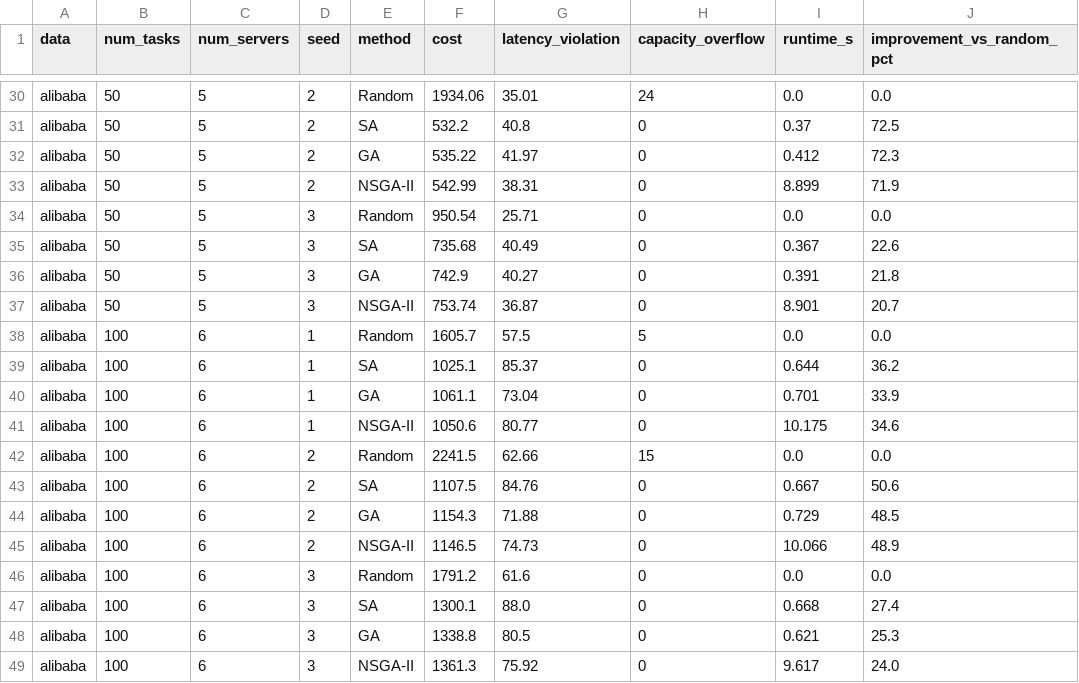
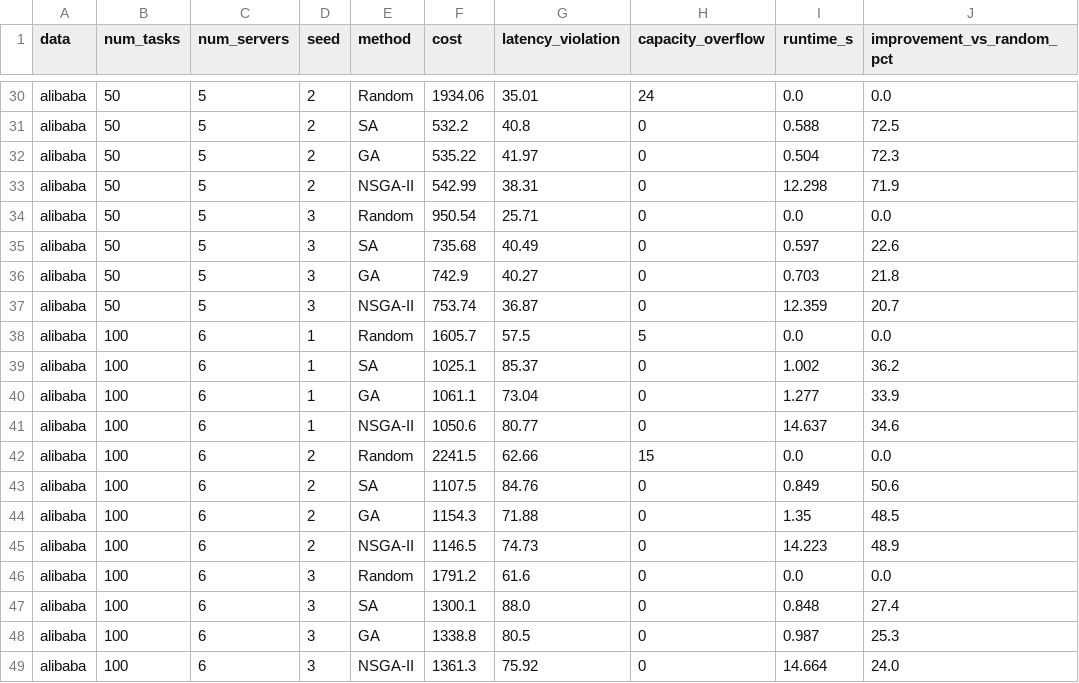
Before and after one commit to vyshnavi-1550/QEDGE-OPT-Quantum-Assisted-Edge-Resource-Allocation, a CSV file: benchmark_results.csv, drawn as a sheet; only a part is shown, gaps mark what is left out; the diff covers the shown part only; the diff names each change by its address in the sheet, - before the commit and + after, or states it on an @@ line.

```diff
--- a/benchmark_results.csv
+++ b/benchmark_results.csv
-I31 (runtime_s): 0.37
+I31 (runtime_s): 0.588
-I32 (runtime_s): 0.412
+I32 (runtime_s): 0.504
-I33 (runtime_s): 8.899
+I33 (runtime_s): 12.298
-I35 (runtime_s): 0.367
+I35 (runtime_s): 0.597
-I36 (runtime_s): 0.391
+I36 (runtime_s): 0.703
-I37 (runtime_s): 8.901
+I37 (runtime_s): 12.359
-I39 (runtime_s): 0.644
+I39 (runtime_s): 1.002
-I40 (runtime_s): 0.701
+I40 (runtime_s): 1.277
-I41 (runtime_s): 10.175
+I41 (runtime_s): 14.637
-I43 (runtime_s): 0.667
+I43 (runtime_s): 0.849
-I44 (runtime_s): 0.729
+I44 (runtime_s): 1.35
-I45 (runtime_s): 10.066
+I45 (runtime_s): 14.223
-I47 (runtime_s): 0.668
+I47 (runtime_s): 0.848
-I48 (runtime_s): 0.621
+I48 (runtime_s): 0.987
-I49 (runtime_s): 9.617
+I49 (runtime_s): 14.664
```
Also changed, not shown: 20 edited cells elsewhere in this file, exact_gap_alibaba_scipy.csv, qaoa_results.csv, 3 other files.
